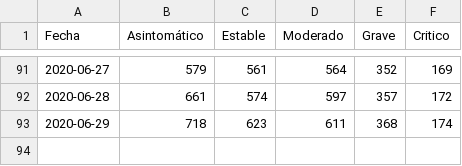
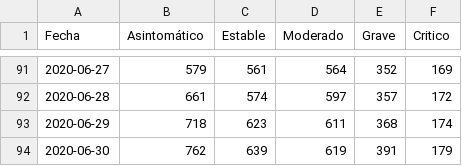
Before and after one commit to elenocastro/elenocastro.github.io, a CSV file: databases/covid_el_salvador/covid_el_salvador_patients_timeserie.csv, drawn as a sheet; only a part is shown, gaps mark what is left out.

```diff
--- a/databases/covid_el_salvador/covid_el_salvador_patients_timeserie.csv
+++ b/databases/covid_el_salvador/covid_el_salvador_patients_timeserie.csv
@@ -93 +93,2 @@ Fecha,Asintomático,Estable,Moderado,Grave,Critico
 2020-06-29,718,623,611,368,174
+2020-06-30,762,639,619,391,179
```
Also changed, not shown: databases/covid_el_salvador/covid_el_salvador_age_timeserie.csv, databases/covid_el_salvador/covid_el_salvador_sex_timeserie.csv, 14 other files.
